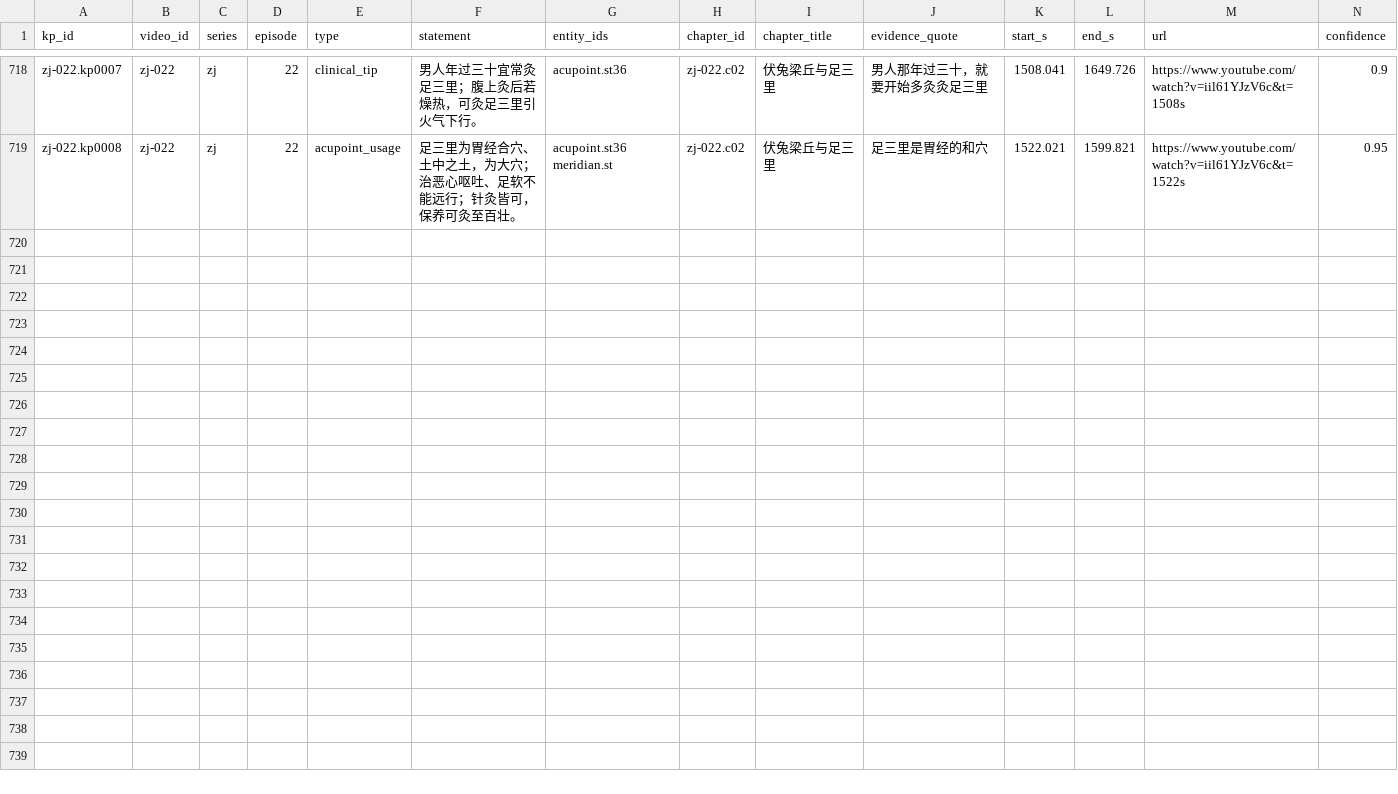
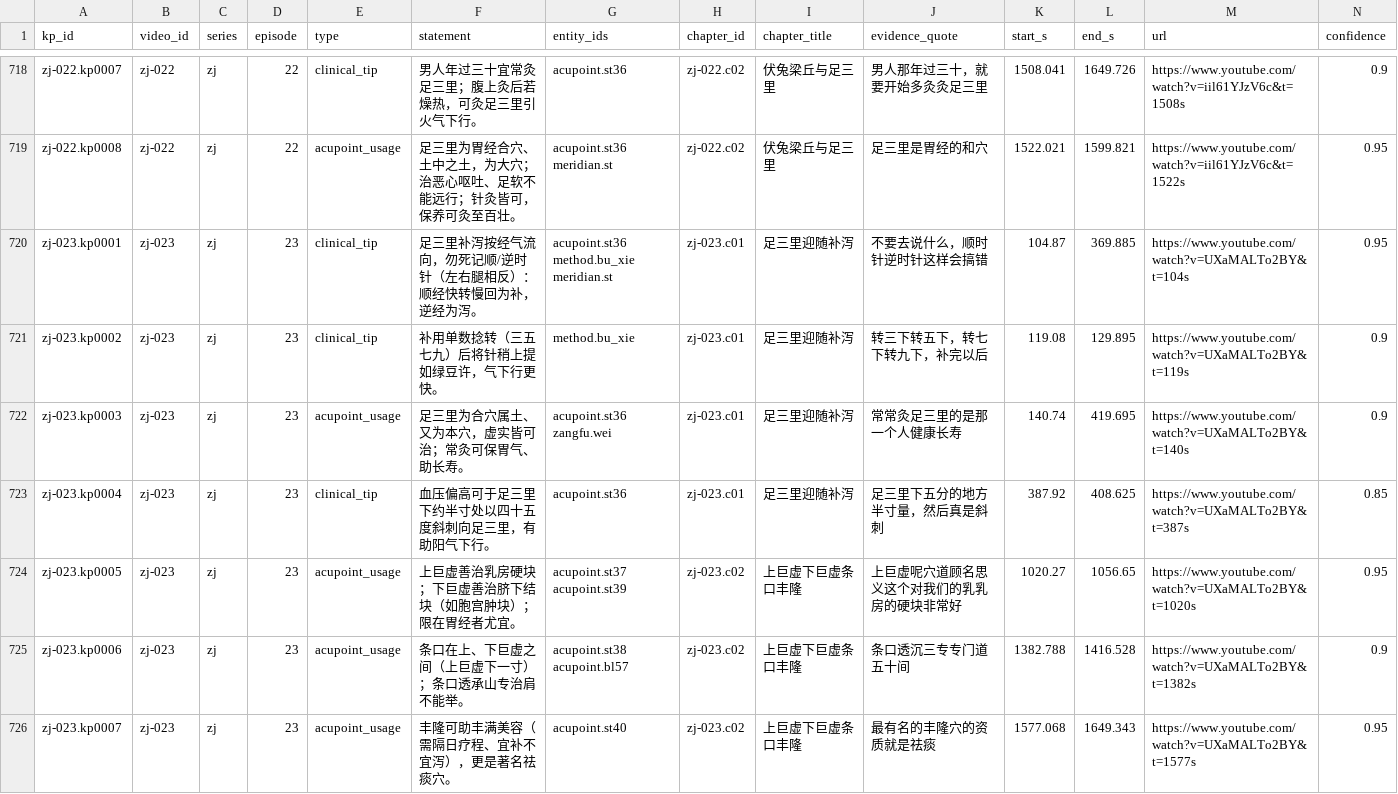
Before and after one commit to China-li-bai/tcm-video-kb, a CSV file: data/knowledge/_index/knowledge_points.csv, drawn as a sheet; only a part is shown, gaps mark what is left out; rows hold the shown columns only; the diff names each change by its address in the sheet, - before the commit and + after, or states it on an @@ line.

Commit message:
knowledge: build zj-023 (足三里补泻·巨虚条口丰隆)

```diff
--- a/data/knowledge/_index/knowledge_points.csv
+++ b/data/knowledge/_index/knowledge_points.csv
+row 720: zj-023.kp0001 | zj-023 | zj | 23 | clinical_tip | 足三里补泻按经气流向，勿死记顺/逆时针（左右腿相反）：顺经快转慢回为补，逆经为泻。 | acupoint.st36 method.bu_xie meridian.st | zj-023.c01 | 足三里迎随补泻 | 不要去说什么，顺时针逆时针这样会搞错 | 104.87 | 369.885 | https://www.youtube.com/watch?v=UXaMALTo2BY&t=104s | 0.95
+row 721: zj-023.kp0002 | zj-023 | zj | 23 | clinical_tip | 补用单数捻转（三五七九）后将针稍上提如绿豆许，气下行更快。 | method.bu_xie | zj-023.c01 | 足三里迎随补泻 | 转三下转五下，转七下转九下，补完以后 | 119.08 | 129.895 | https://www.youtube.com/watch?v=UXaMALTo2BY&t=119s | 0.9
+row 722: zj-023.kp0003 | zj-023 | zj | 23 | acupoint_usage | 足三里为合穴属土、又为本穴，虚实皆可治；常灸可保胃气、助长寿。 | acupoint.st36 zangfu.wei | zj-023.c01 | 足三里迎随补泻 | 常常灸足三里的是那一个人健康长寿 | 140.74 | 419.695 | https://www.youtube.com/watch?v=UXaMALTo2BY&t=140s | 0.9
+row 723: zj-023.kp0004 | zj-023 | zj | 23 | clinical_tip | 血压偏高可于足三里下约半寸处以四十五度斜刺向足三里，有助阳气下行。 | acupoint.st36 | zj-023.c01 | 足三里迎随补泻 | 足三里下五分的地方半寸量，然后真是斜刺 | 387.92 | 408.625 | https://www.youtube.com/watch?v=UXaMALTo2BY&t=387s | 0.85
+row 724: zj-023.kp0005 | zj-023 | zj | 23 | acupoint_usage | 上巨虚善治乳房硬块；下巨虚善治脐下结块（如胞宫肿块）；限在胃经者尤宜。 | acupoint.st37 acupoint.st39 | zj-023.c02 | 上巨虚下巨虚条口丰隆 | 上巨虚呢穴道顾名思义这个对我们的乳乳房的硬块非常好 | 1020.27 | 1056.65 | https://www.youtube.com/watch?v=UXaMALTo2BY&t=1020s | 0.95
+row 725: zj-023.kp0006 | zj-023 | zj | 23 | acupoint_usage | 条口在上、下巨虚之间（上巨虚下一寸）；条口透承山专治肩不能举。 | acupoint.st38 acupoint.bl57 | zj-023.c02 | 上巨虚下巨虚条口丰隆 | 条口透沉三专专门道五十间 | 1382.788 | 1416.528 | https://www.youtube.com/watch?v=UXaMALTo2BY&t=1382s | 0.9
+row 726: zj-023.kp0007 | zj-023 | zj | 23 | acupoint_usage | 丰隆可助丰满美容（需隔日疗程、宜补不宜泻），更是著名祛痰穴。 | acupoint.st40 | zj-023.c02 | 上巨虚下巨虚条口丰隆 | 最有名的丰隆穴的资质就是祛痰 | 1577.068 | 1649.343 | https://www.youtube.com/watch?v=UXaMALTo2BY&t=1577s | 0.95
```
Also changed, not shown: data/knowledge/_index/chapters.csv, data/knowledge/_index/entities.csv, 7 other files.
